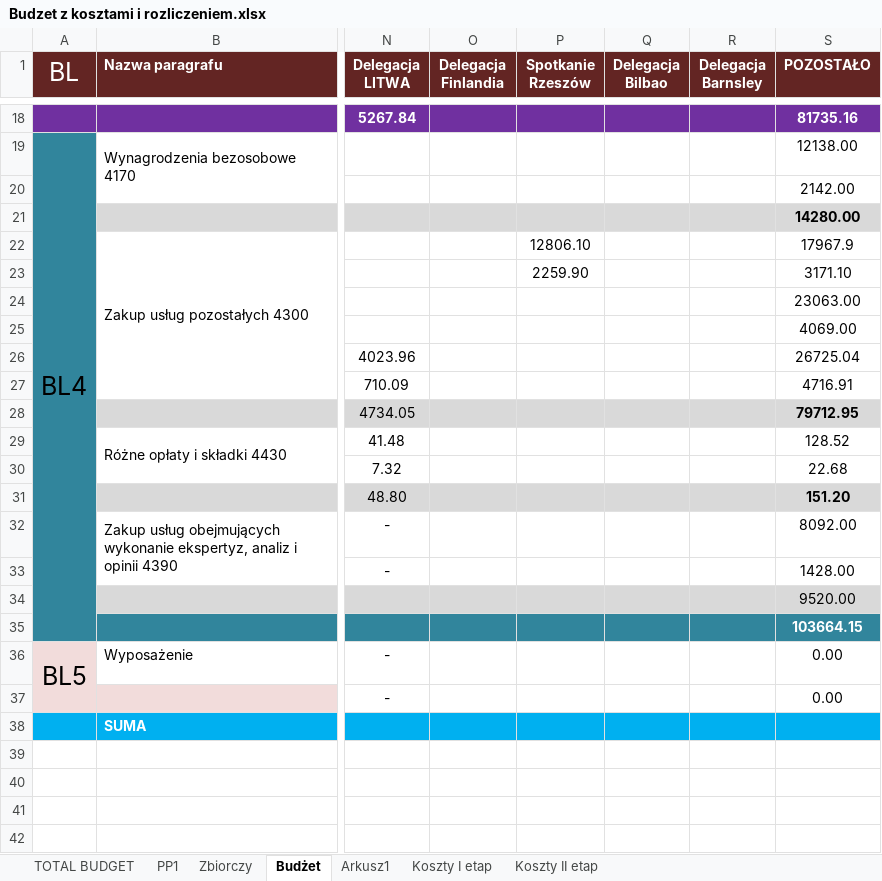
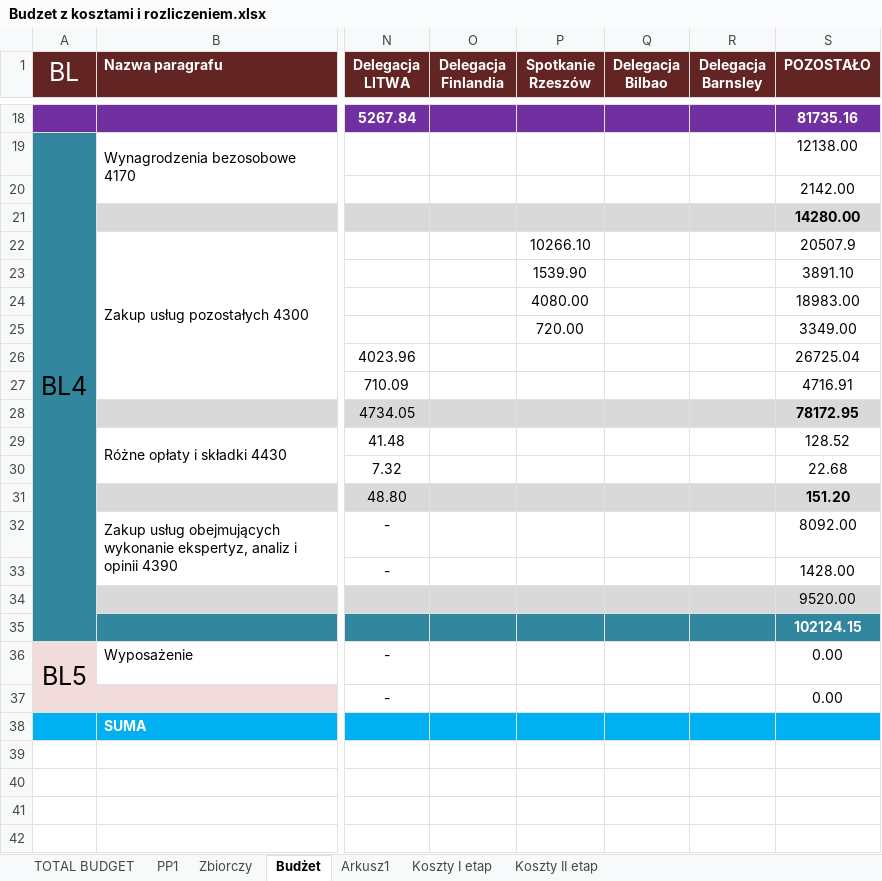
Before and after one commit to jaroszw/Urbact-, an Excel workbook: 1. DOKUMENTY BUDŻETOWE/Budzet z kosztami i rozliczeniem.xlsx, sheet Budżet, drawn as a sheet; only a part is shown, gaps mark what is left out; values as stored, in another font and other column widths than the file's, no borders; the diff names each change by its address in the sheet, - before the commit and + after, or states it on an @@ line.

```diff
--- a/1. DOKUMENTY BUDŻETOWE/Budzet z kosztami i rozliczeniem.xlsx (sheet Budżet)
+++ b/1. DOKUMENTY BUDŻETOWE/Budzet z kosztami i rozliczeniem.xlsx (sheet Budżet)
-P22 (Spotkanie Rzeszów): 12806.10
+P22 (Spotkanie Rzeszów): 10266.10
-S22 (POZOSTAŁO): 17967.9
+S22 (POZOSTAŁO): 20507.9
-P23 (Spotkanie Rzeszów): 2259.90
+P23 (Spotkanie Rzeszów): 1539.90
-S23 (POZOSTAŁO): 3171.10
+S23 (POZOSTAŁO): 3891.10
-P24 (Spotkanie Rzeszów): (empty)
+P24 (Spotkanie Rzeszów): 4080.00
-S24 (POZOSTAŁO): 23063.00
+S24 (POZOSTAŁO): 18983.00
-P25 (Spotkanie Rzeszów): (empty)
+P25 (Spotkanie Rzeszów): 720.00
-S25 (POZOSTAŁO): 4069.00
+S25 (POZOSTAŁO): 3349.00
-S28 (POZOSTAŁO): 79712.95
+S28 (POZOSTAŁO): 78172.95
-S35 (POZOSTAŁO): 103664.15
+S35 (POZOSTAŁO): 102124.15
```
Also changed, not shown: 7 other files.
